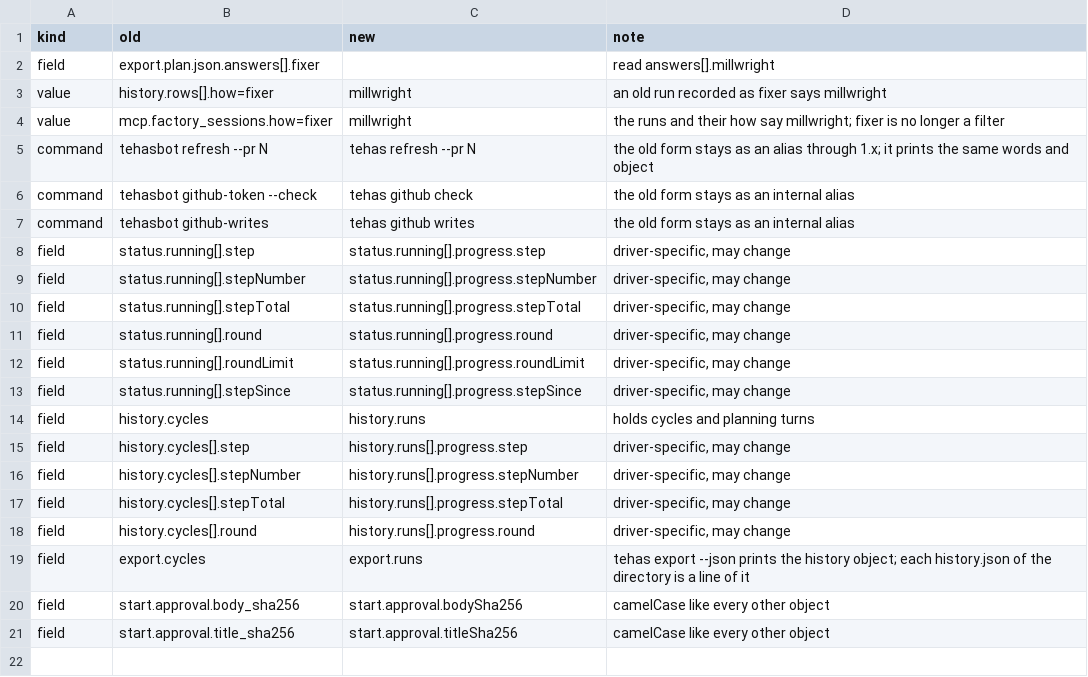
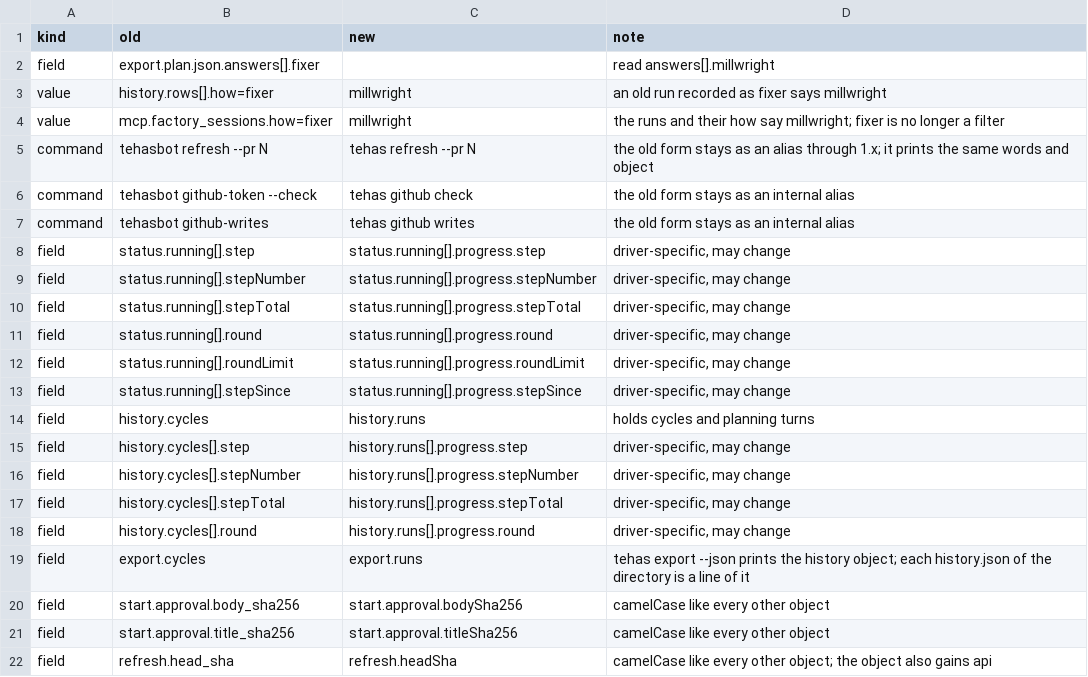
Before and after one commit to tehas-app/tehas, a TSV file: api/renames-1.0.tsv, drawn as a sheet.

Commit message:
Refresh --json names the head headSha and carries api

```diff
--- a/api/renames-1.0.tsv
+++ b/api/renames-1.0.tsv
@@ -21 +21,2 @@ field	start.approval.body_sha256	start.approval.bodySha256	camelCase like every
 field	start.approval.title_sha256	start.approval.titleSha256	camelCase like every other object
+field	refresh.head_sha	refresh.headSha	camelCase like every other object; the object also gains api
```
Also changed, not shown: 5 other files.
